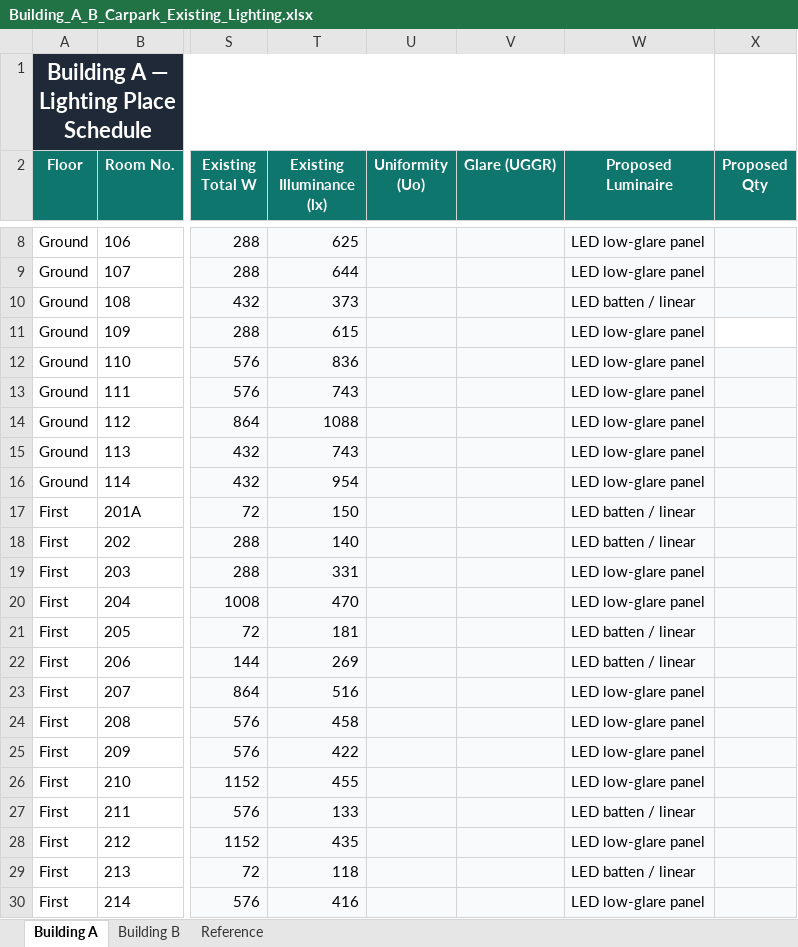
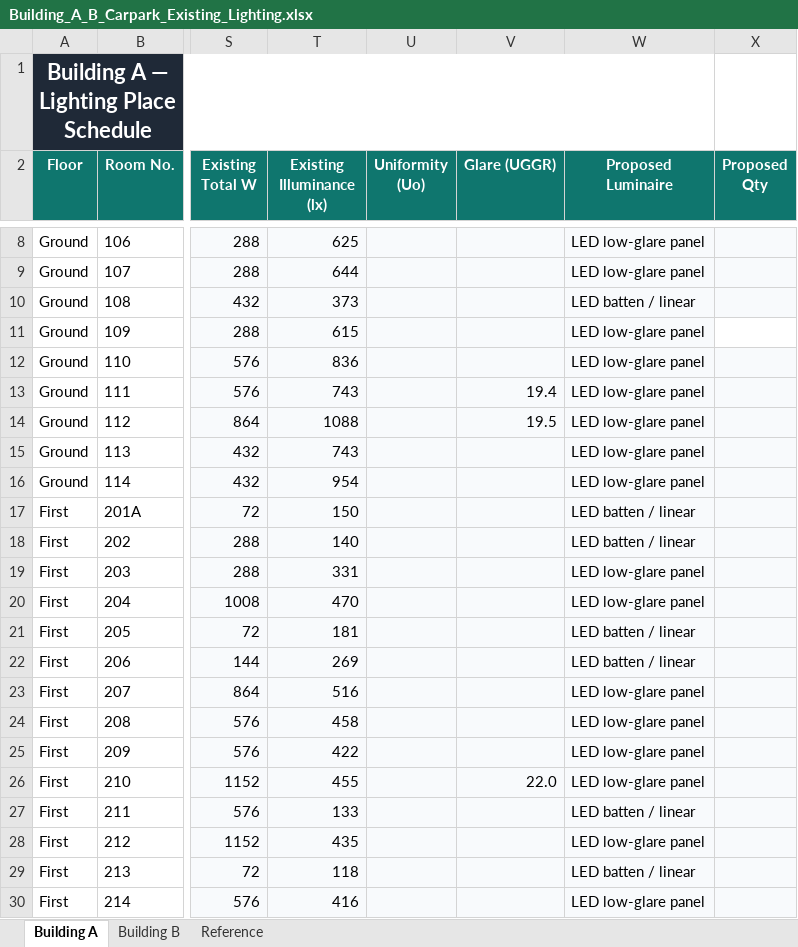
Before and after one commit to Go1denWind/Alpha_Design_17, an Excel workbook: Excel/Building_A_B_Carpark_Existing_Lighting.xlsx, sheet Building A, drawn as a sheet; only a part is shown, gaps mark what is left out; values as stored, in another font and other column widths than the file's, no borders; conditional formats not drawn; the diff names each change by its address in the sheet, - before the commit and + after, or states it on an @@ line.

Commit message:
Added building A CAD room glare values to excel

```diff
--- a/Excel/Building_A_B_Carpark_Existing_Lighting.xlsx (sheet Building A)
+++ b/Excel/Building_A_B_Carpark_Existing_Lighting.xlsx (sheet Building A)
-V13 (Glare (UGGR)): (empty)
+V13 (Glare (UGGR)): 19.4
-V14 (Glare (UGGR)): (empty)
+V14 (Glare (UGGR)): 19.5
-V26 (Glare (UGGR)): (empty)
+V26 (Glare (UGGR)): 22.0
```
Also changed, not shown: 1 other file.
